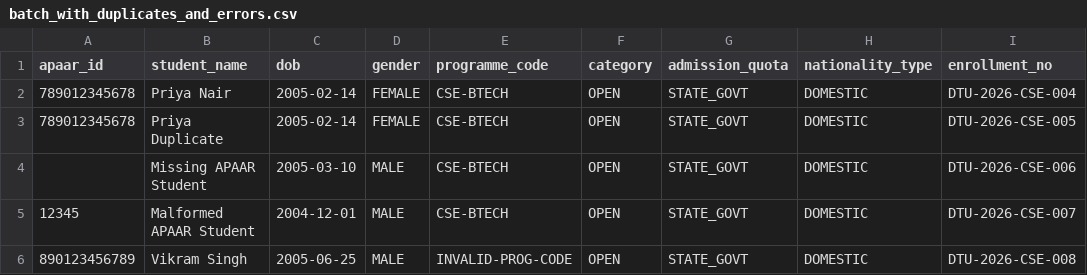
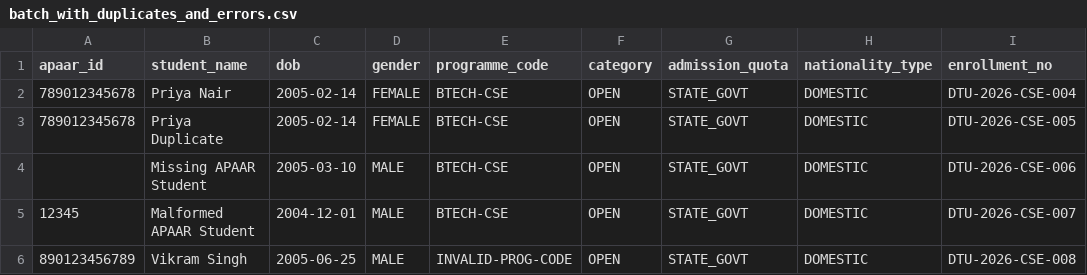
Before and after one commit to naveeshpcbin/APAAR-ID-BASED-SYSTEM, a CSV file: sample_data/batch_with_duplicates_and_errors.csv, drawn as a sheet.

```diff
--- a/sample_data/batch_with_duplicates_and_errors.csv
+++ b/sample_data/batch_with_duplicates_and_errors.csv
@@ -1,6 +1,6 @@
 apaar_id,student_name,dob,gender,programme_code,category,admission_quota,nationality_type,enrollment_no
-789012345678,Priya Nair,2005-02-14,FEMALE,CSE-BTECH,OPEN,STATE_GOVT,DOMESTIC,DTU-2026-CSE-004
-789012345678,Priya Duplicate,2005-02-14,FEMALE,CSE-BTECH,OPEN,STATE_GOVT,DOMESTIC,DTU-2026-CSE-005
-,Missing APAAR Student,2005-03-10,MALE,CSE-BTECH,OPEN,STATE_GOVT,DOMESTIC,DTU-2026-CSE-006
-12345,Malformed APAAR Student,2004-12-01,MALE,CSE-BTECH,OPEN,STATE_GOVT,DOMESTIC,DTU-2026-CSE-007
+789012345678,Priya Nair,2005-02-14,FEMALE,BTECH-CSE,OPEN,STATE_GOVT,DOMESTIC,DTU-2026-CSE-004
+789012345678,Priya Duplicate,2005-02-14,FEMALE,BTECH-CSE,OPEN,STATE_GOVT,DOMESTIC,DTU-2026-CSE-005
+,Missing APAAR Student,2005-03-10,MALE,BTECH-CSE,OPEN,STATE_GOVT,DOMESTIC,DTU-2026-CSE-006
+12345,Malformed APAAR Student,2004-12-01,MALE,BTECH-CSE,OPEN,STATE_GOVT,DOMESTIC,DTU-2026-CSE-007
 890123456789,Vikram Singh,2005-06-25,MALE,INVALID-PROG-CODE,OPEN,STATE_GOVT,DOMESTIC,DTU-2026-CSE-008
```
Also changed, not shown: sample_data/supernumerary_tfw_coep.csv, sample_data/valid_admissions_dtu.csv, 13 other files.
